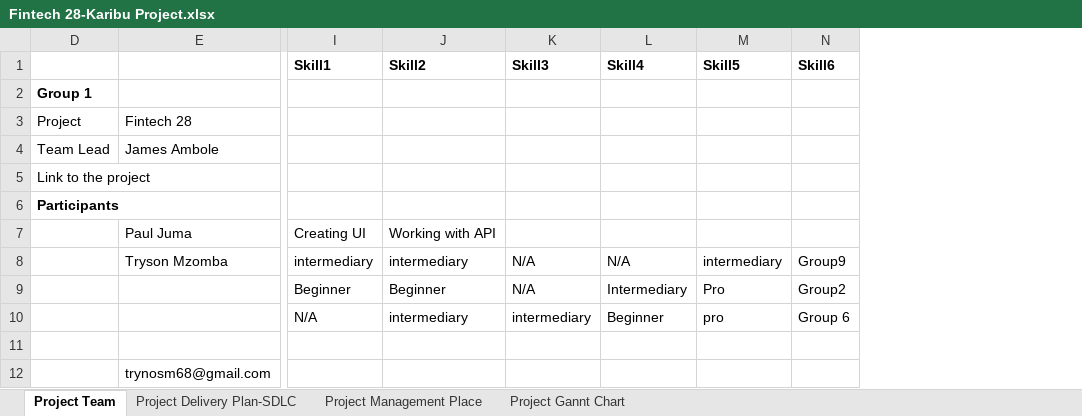
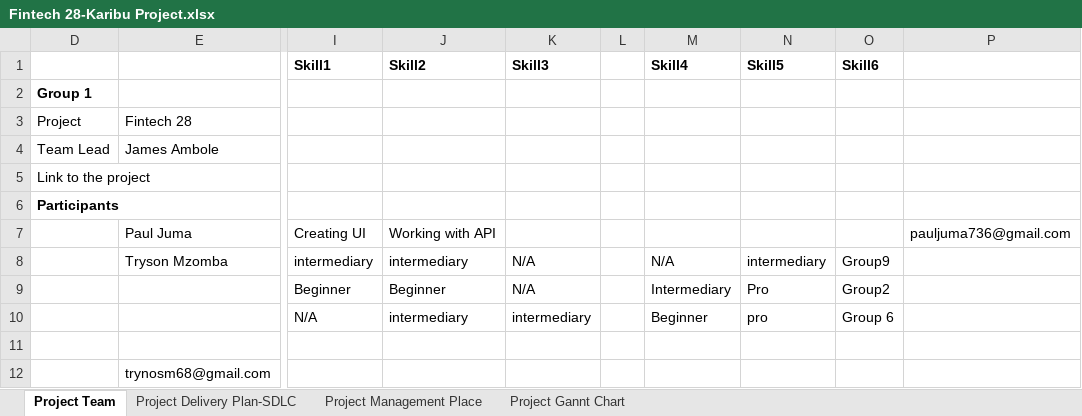
Before and after one commit to jumapaul/documents, an Excel workbook: Fintech 28-Karibu Project.xlsx, sheet Project Team, drawn as a sheet; only a part is shown, gaps mark what is left out; values as stored, in another font and other column widths than the file's, no borders; the diff names each change by its address in the sheet, - before the commit and + after, or states it on an @@ line.

Commit message:
Add files via upload

```diff
--- a/Fintech 28-Karibu Project.xlsx (sheet Project Team)
+++ b/Fintech 28-Karibu Project.xlsx (sheet Project Team)
+column L, empty
+column P, row 7: pauljuma736@gmail.com
```
